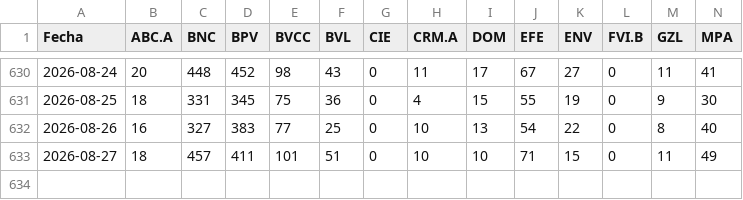
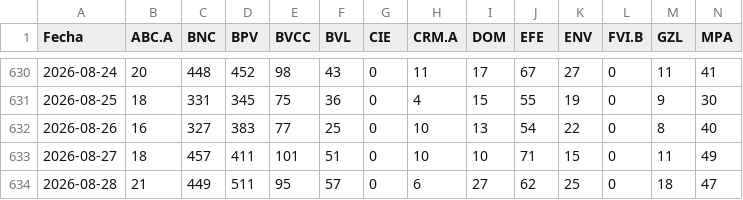
Before and after one commit to carlosgleons/datos_bolsa_de_valores-_de-_caracas, a CSV file: data/operaciones.csv, drawn as a sheet; only a part is shown, gaps mark what is left out; rows hold the shown columns only; the diff names each change by its address in the sheet, - before the commit and + after, or states it on an @@ line.

```diff
--- a/data/operaciones.csv
+++ b/data/operaciones.csv
+row 634: 2026-08-28 | 21 | 449 | 511 | 95 | 57 | 0 | 6 | 27 | 62 | 25 | 0 | 18 | 47
```
Also changed, not shown: data/cantidades.csv, data/precios_bs.csv, 4 other files.
